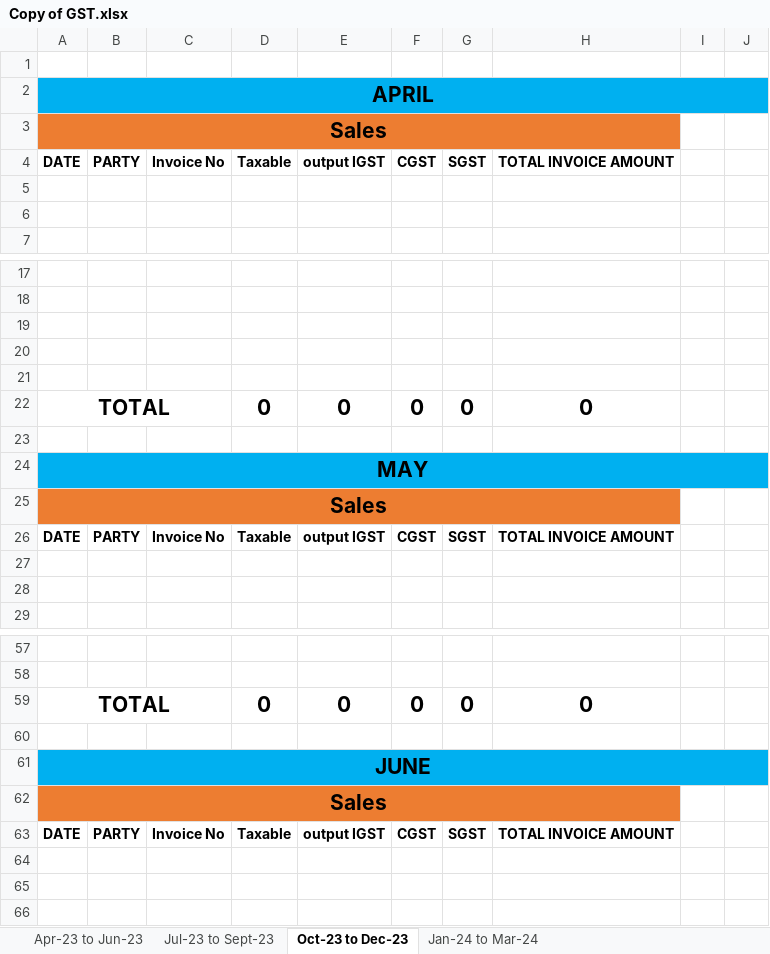
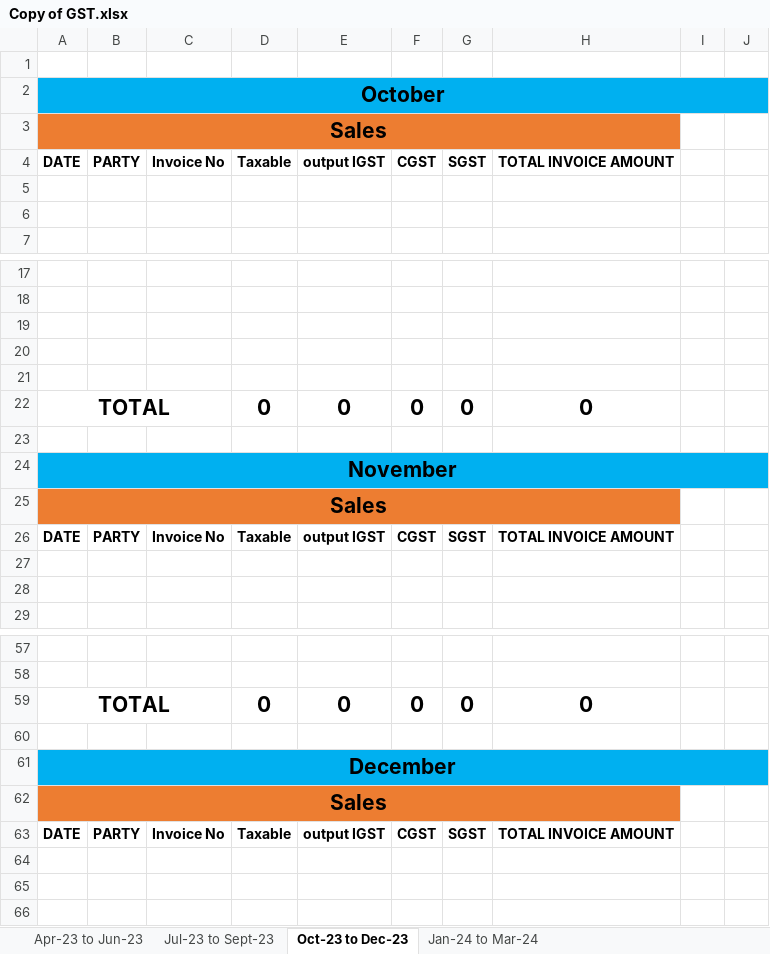
Before and after one commit to JPTechatronics/J-P-Techatronics-2023-2024, an Excel workbook: GST/Copy of GST.xlsx, sheet Oct-23 to Dec-23, drawn as a sheet; only a part is shown, gaps mark what is left out; values as stored, in another font and other column widths than the file's, no borders; the diff names each change by its address in the sheet, - before the commit and + after, or states it on an @@ line.

```diff
--- a/GST/Copy of GST.xlsx (sheet Oct-23 to Dec-23)
+++ b/GST/Copy of GST.xlsx (sheet Oct-23 to Dec-23)
-A2: APRIL
+A2: October
-A24: MAY
+A24: November
-A61: JUNE
+A61: December
```
Also changed, not shown: sheet Jul-23 to Sept-23, sheet Jan-24 to Mar-24, formulas that keep their value, Invoices/Invoices.xlsx, 4 other files.
